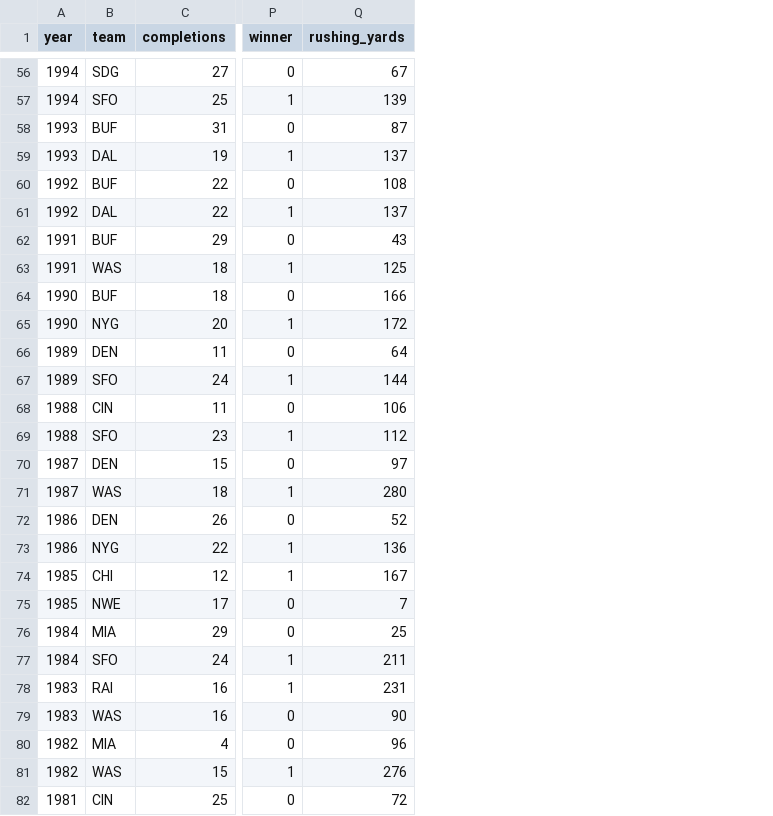
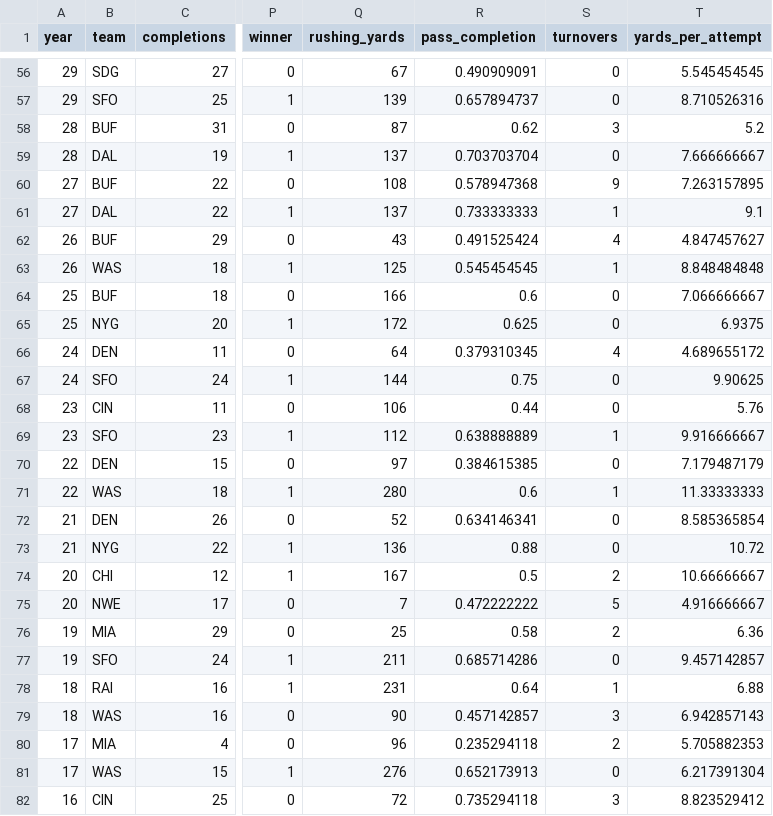
Before and after one commit to FergusSteel/datafest-hackathon, a CSV file: dat/superbowloffensivestats.csv, drawn as a sheet; only a part is shown, gaps mark what is left out; the diff covers the shown part only; the diff names each change by its address in the sheet, - before the commit and + after, or states it on an @@ line.

```diff
--- a/dat/superbowloffensivestats.csv
+++ b/dat/superbowloffensivestats.csv
+column R (pass_completion), rows 56-82: 0.490909091 | 0.657894737 | 0.62 | 0.703703704 | 0.578947368 | 0.733333333 | 0.491525424 | 0.545454545 | 0.6 | 0.625 | 0.379310345 | 0.75 | 0.44 | 0.638888889 | 0.384615385 | 0.6 | 0.634146341 | 0.88 | 0.5 | 0.472222222 | 0.58 | 0.685714286 | 0.64 | 0.457142857 | 0.235294118 | 0.652173913 | 0.735294118
+column S (turnovers), rows 56-82: 0 | 0 | 3 | 0 | 9 | 1 | 4 | 1 | 0 | 0 | 4 | 0 | 0 | 1 | 0 | 1 | 0 | 0 | 2 | 5 | 2 | 0 | 1 | 3 | 2 | 0 | 3
+column T (yards_per_attempt), rows 56-82: 5.545454545 | 8.710526316 | 5.2 | 7.666666667 | 7.263157895 | 9.1 | 4.847457627 | 8.848484848 | 7.066666667 | 6.9375 | 4.689655172 | 9.90625 | 5.76 | 9.916666667 | 7.179487179 | 11.33333333 | 8.585365854 | 10.72 | 10.66666667 | 4.916666667 | 6.36 | 9.457142857 | 6.88 | 6.942857143 | 5.705882353 | 6.217391304 | 8.823529412
-A56:A57 (year): 1994
+A56:A57 (year): 29
-A58:A59 (year): 1993
+A58:A59 (year): 28
-A60:A61 (year): 1992
+A60:A61 (year): 27
-A62:A63 (year): 1991
+A62:A63 (year): 26
-A64:A65 (year): 1990
+A64:A65 (year): 25
-A66:A67 (year): 1989
+A66:A67 (year): 24
-A68:A69 (year): 1988
+A68:A69 (year): 23
-A70:A71 (year): 1987
+A70:A71 (year): 22
-A72:A73 (year): 1986
+A72:A73 (year): 21
-A74:A75 (year): 1985
+A74:A75 (year): 20
-A76:A77 (year): 1984
+A76:A77 (year): 19
-A78:A79 (year): 1983
+A78:A79 (year): 18
-A80:A81 (year): 1982
+A80:A81 (year): 17
-A82 (year): 1981
+A82 (year): 16
```
Also changed, not shown: 85 edited cells elsewhere in this file, 2 other files.
